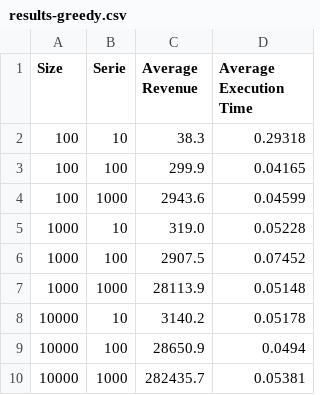
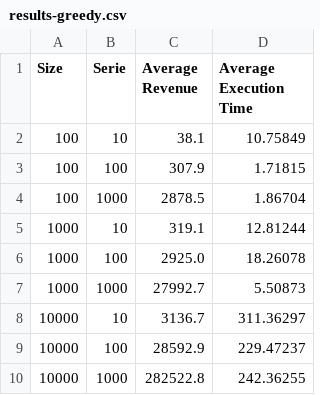
Before and after one commit to videogreg93/INF8775TP2, a CSV file: results-greedy.csv, drawn as a sheet.

```diff
--- a/results-greedy.csv
+++ b/results-greedy.csv
@@ -1,10 +1,10 @@
 Size, Serie, Average Revenue, Average Execution Time
-100,10,38.3,0.29318
-100,100,299.9,0.04165
-100,1000,2943.6,0.04599
-1000,10,319.0,0.05228
-1000,100,2907.5,0.07452
-1000,1000,28113.9,0.05148
-10000,10,3140.2,0.05178
-10000,100,28650.9,0.0494
-10000,1000,282435.7,0.05381
+100,10,38.1,10.75849
+100,100,307.9,1.71815
+100,1000,2878.5,1.86704
+1000,10,319.1,12.81244
+1000,100,2925.0,18.26078
+1000,1000,27992.7,5.50873
+10000,10,3136.7,311.36297
+10000,100,28592.9,229.47237
+10000,1000,282522.8,242.36255
```
Also changed, not shown: results-heuristic.csv, 4 other files.
